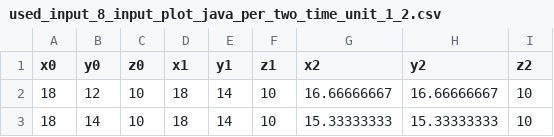
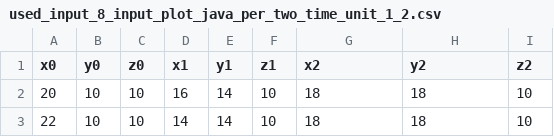
Before and after one commit to ivanksinggih/drone_collision, a CSV file: used_input_8_input_plot_java_per_two_time_unit_1_2.csv, drawn as a sheet; only a part is shown; the diff names each change by its address in the sheet, - before the commit and + after, or states it on an @@ line.

```diff
--- a/used_input_8_input_plot_java_per_two_time_unit_1_2.csv
+++ b/used_input_8_input_plot_java_per_two_time_unit_1_2.csv
-A2 (x0): 18
+A2 (x0): 20
-B2 (y0): 12
+B2 (y0): 10
-D2 (x1): 18
+D2 (x1): 16
-G2 (x2): 16.66666667
+G2 (x2): 18
-H2 (y2): 16.66666667
+H2 (y2): 18
-A3 (x0): 18
+A3 (x0): 22
-B3 (y0): 14
+B3 (y0): 10
-D3 (x1): 18
+D3 (x1): 14
-G3 (x2): 15.33333333
+G3 (x2): 18
-H3 (y2): 15.33333333
+H3 (y2): 18
```
Also changed, not shown: used_input_8_input_plot_java_per_two_time_unit_0_1.csv, used_input_8_input_plot_java_per_two_time_unit_10_11.csv, 11 other files.
